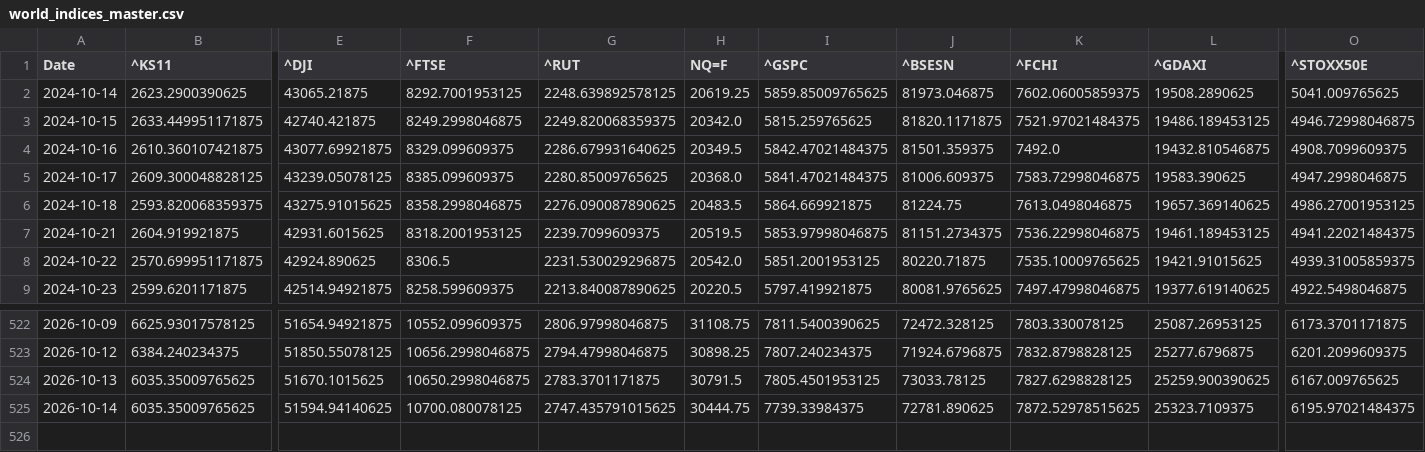
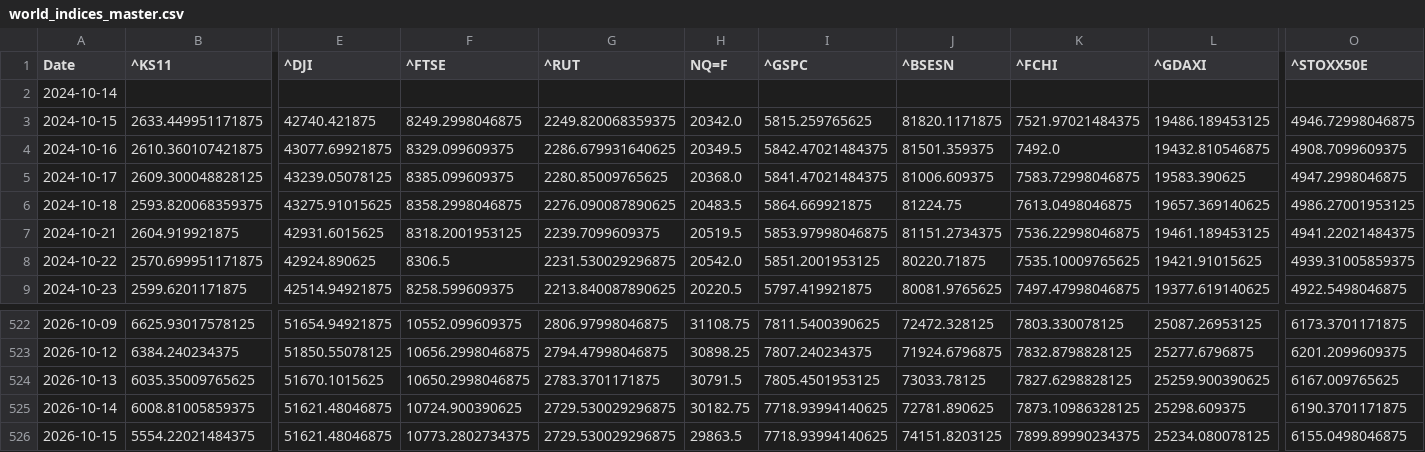
Before and after one commit to rhtjn3-sketch/Stock-Analysis, a CSV file: world_indices_master.csv, drawn as a sheet; only a part is shown, gaps mark what is left out; rows hold the shown columns only; the diff covers the shown part only; the diff names each change by its address in the sheet, - before the commit and + after, or states it on an @@ line.

Commit message:
Automated Market Data Update

```diff
--- a/world_indices_master.csv
+++ b/world_indices_master.csv
-B2 (^KS11): 2623.2900390625
+B2 (^KS11): (empty)
-E2 (^DJI): 43065.21875
+E2 (^DJI): (empty)
-F2 (^FTSE): 8292.7001953125
+F2 (^FTSE): (empty)
-G2 (^RUT): 2248.639892578125
+G2 (^RUT): (empty)
-H2 (NQ=F): 20619.25
+H2 (NQ=F): (empty)
-I2 (^GSPC): 5859.85009765625
+I2 (^GSPC): (empty)
-J2 (^BSESN): 81973.046875
+J2 (^BSESN): (empty)
-K2 (^FCHI): 7602.06005859375
+K2 (^FCHI): (empty)
-L2 (^GDAXI): 19508.2890625
+L2 (^GDAXI): (empty)
-O2 (^STOXX50E): 5041.009765625
+O2 (^STOXX50E): (empty)
-B525 (^KS11): 6035.35009765625
+B525 (^KS11): 6008.81005859375
-E525 (^DJI): 51594.94140625
+E525 (^DJI): 51621.48046875
-F525 (^FTSE): 10700.080078125
+F525 (^FTSE): 10724.900390625
-G525 (^RUT): 2747.435791015625
+G525 (^RUT): 2729.530029296875
-H525 (NQ=F): 30444.75
+H525 (NQ=F): 30182.75
-I525 (^GSPC): 7739.33984375
+I525 (^GSPC): 7718.93994140625
-K525 (^FCHI): 7872.52978515625
+K525 (^FCHI): 7873.10986328125
-L525 (^GDAXI): 25323.7109375
+L525 (^GDAXI): 25298.609375
-O525 (^STOXX50E): 6195.97021484375
+O525 (^STOXX50E): 6190.3701171875
+row 526: 2026-10-15 | 5554.22021484375 | 51621.48046875 | 10773.2802734375 | 2729.530029296875 | 29863.5 | 7718.93994140625 | 74151.8203125 | 7899.89990234375 | 25234.080078125 | 6155.0498046875
```
Also changed, not shown: 9 edited cells elsewhere in this file, macro_master.csv, nifty_indices_master.csv, 5 other files.
